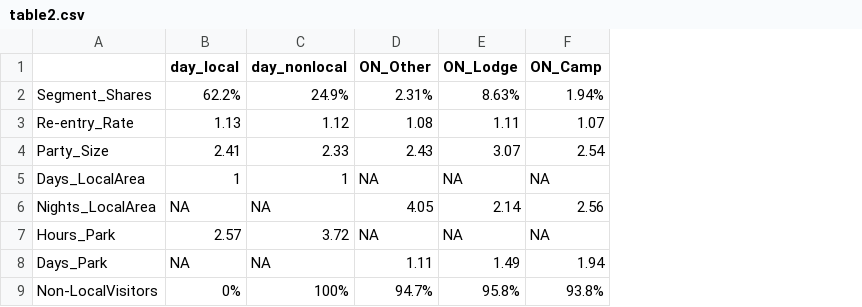
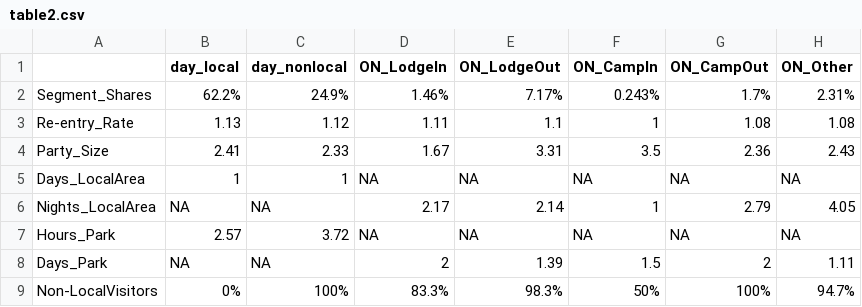
Before and after one commit to ChrisKeyes/SEM_Project, a CSV file: Output/CUVA/Report_Tables/table2.csv, drawn as a sheet; removed rows and columns are numbered as before the commit, all else as after; the diff names each change by its address in the sheet, - before the commit and + after, or states it on an @@ line.

```diff
--- a/Output/CUVA/Report_Tables/table2.csv
+++ b/Output/CUVA/Report_Tables/table2.csv
+column D (ON_LodgeIn), rows 2-9: 1.46% | 1.11 | 1.67 | NA | 2.17 | NA | 2 | 83.3%
+column E (ON_LodgeOut), rows 2-9: 7.17% | 1.1 | 3.31 | NA | 2.14 | NA | 1.39 | 98.3%
+column F (ON_CampIn), rows 2-9: 0.243% | 1 | 3.5 | NA | 1 | NA | 1.5 | 50%
+column G (ON_CampOut), rows 2-9: 1.7% | 1.08 | 2.36 | NA | 2.79 | NA | 2 | 100%
-column E (ON_Lodge), rows 2-9: 8.63% | 1.11 | 3.07 | NA | 2.14 | NA | 1.49 | 95.8%
-column F (ON_Camp), rows 2-9: 1.94% | 1.07 | 2.54 | NA | 2.56 | NA | 1.94 | 93.8%
```
Also changed, not shown: Output/CUVA/Report_Tables/table1.csv, Output/CUVA/Report_Tables/table3.csv, 3 other files.
